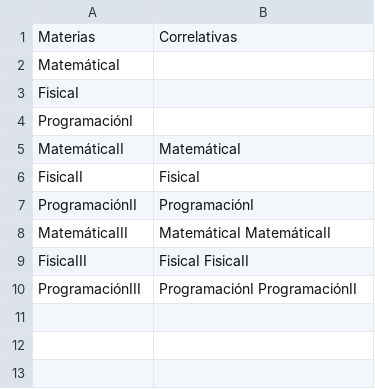
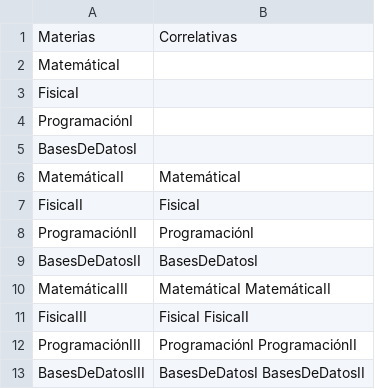
Before and after one commit to gfCrova/ValidadorDeCorrelativas, a CSV file: src/main/resources/inputFiles/materias.csv, drawn as a sheet; the diff names each change by its address in the sheet, - before the commit and + after, or states it on an @@ line.

```diff
--- a/src/main/resources/inputFiles/materias.csv
+++ b/src/main/resources/inputFiles/materias.csv
+row 5: BasesDeDatosI
+row 9: BasesDeDatosII | BasesDeDatosI
+row 13: BasesDeDatosIII | BasesDeDatosI BasesDeDatosII
```
Also changed, not shown: src/main/resources/outputFiles/resultadoInscripciones.csv.
